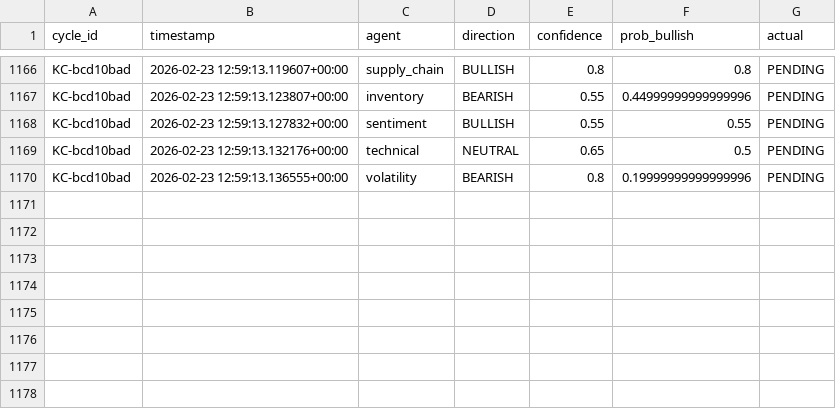
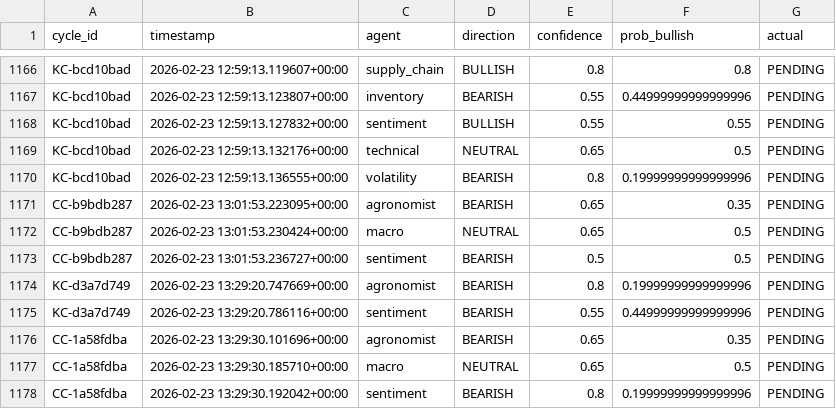
Before and after one commit to rozavala/real_options, a CSV file: dev/data/KC/agent_accuracy_structured.csv, drawn as a sheet; only a part is shown, gaps mark what is left out.

```diff
--- a/dev/data/KC/agent_accuracy_structured.csv
+++ b/dev/data/KC/agent_accuracy_structured.csv
@@ -1170 +1170,9 @@ KC-bcd10bad,2026-02-23 12:59:13.132176+00:00,technical,NEUTRAL,0.65,0.5,PENDING
 KC-bcd10bad,2026-02-23 12:59:13.136555+00:00,volatility,BEARISH,0.8,0.19999999999999996,PENDING
+CC-b9bdb287,2026-02-23 13:01:53.223095+00:00,agronomist,BEARISH,0.65,0.35,PENDING
+CC-b9bdb287,2026-02-23 13:01:53.230424+00:00,macro,NEUTRAL,0.65,0.5,PENDING
+CC-b9bdb287,2026-02-23 13:01:53.236727+00:00,sentiment,BEARISH,0.5,0.5,PENDING
+KC-d3a7d749,2026-02-23 13:29:20.747669+00:00,agronomist,BEARISH,0.8,0.19999999999999996,PENDING
+KC-d3a7d749,2026-02-23 13:29:20.786116+00:00,sentiment,BEARISH,0.55,0.44999999999999996,PENDING
+CC-1a58fdba,2026-02-23 13:29:30.101696+00:00,agronomist,BEARISH,0.65,0.35,PENDING
+CC-1a58fdba,2026-02-23 13:29:30.185710+00:00,macro,NEUTRAL,0.65,0.5,PENDING
+CC-1a58fdba,2026-02-23 13:29:30.192042+00:00,sentiment,BEARISH,0.8,0.19999999999999996,PENDING
```
Also changed, not shown: dev/data/CC/decision_signals.csv, dev/data/CC/weight_evolution.csv, 19 other files.
